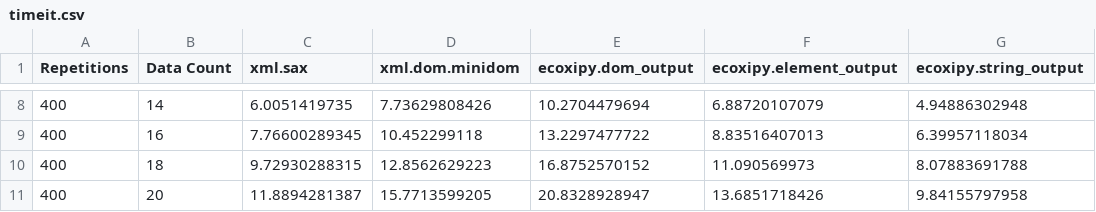
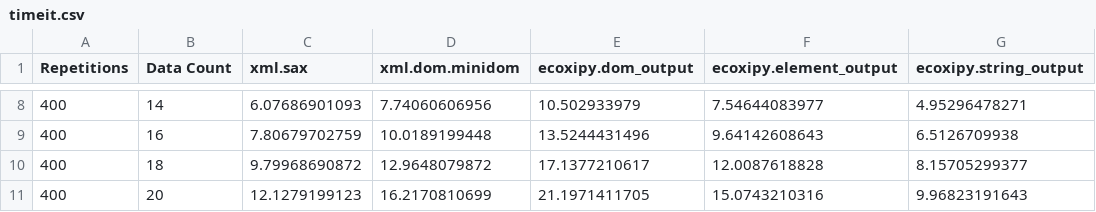
Before and after one commit to IvIePhisto/ECoXiPy, a CSV file: doc/perf_test_results/timeit.csv, drawn as a sheet; only a part is shown, gaps mark what is left out; the diff covers the shown part only.

Commit message:
* minor modifications of performance tests * minor changes to ecoxipy.deorators * fixed document encoding bug in ecoxipy.string_output * updated performance tests

```diff
--- a/doc/perf_test_results/timeit.csv
+++ b/doc/perf_test_results/timeit.csv
@@ -8,4 +8,4 @@ Repetitions,Data Count,xml.sax,xml.dom.minidom,ecoxipy.dom_output,ecoxipy.elemen
-400,14,6.0051419735,7.73629808426,10.2704479694,6.88720107079,4.94886302948
-400,16,7.76600289345,10.452299118,13.2297477722,8.83516407013,6.39957118034
-400,18,9.72930288315,12.8562629223,16.8752570152,11.090569973,8.07883691788
-400,20,11.8894281387,15.7713599205,20.8328928947,13.6851718426,9.84155797958
+400,14,6.07686901093,7.74060606956,10.502933979,7.54644083977,4.95296478271
+400,16,7.80679702759,10.0189199448,13.5244431496,9.64142608643,6.5126709938
+400,18,9.79968690872,12.9648079872,17.1377210617,12.0087618828,8.15705299377
+400,20,12.1279199123,16.2170810699,21.1971411705,15.0743210316,9.96823191643
```
Also changed, not shown: 30 edited cells elsewhere in this file, 8 other files.
